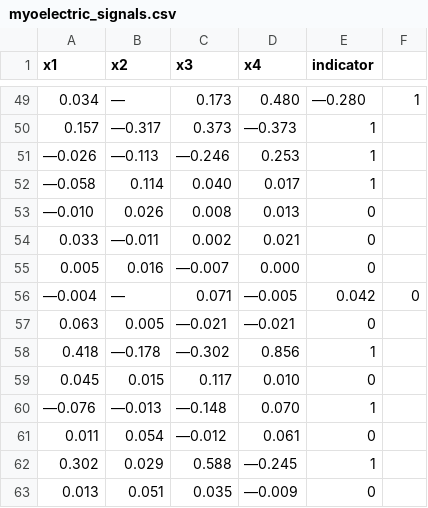
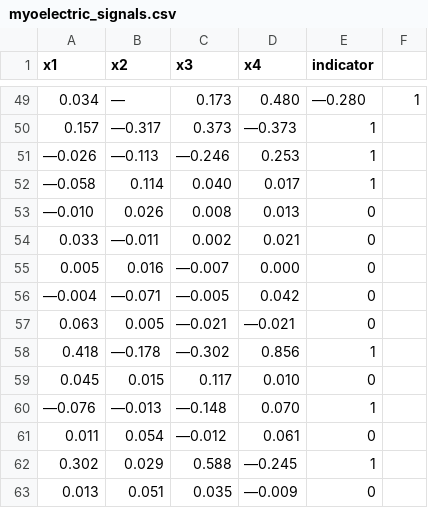
Before and after one commit to jdvelasq/datalabs, a CSV file: datasets/myoelectric_signals.csv, drawn as a sheet; only a part is shown, gaps mark what is left out; removed rows and columns are numbered as before the commit, all else as after; the diff names each change by its address in the sheet, - before the commit and + after, or states it on an @@ line.

Commit message:
Add files via upload

```diff
--- a/datasets/myoelectric_signals.csv
+++ b/datasets/myoelectric_signals.csv
-row 56: —0.004 | — | 0.071 | —0.005 | 0.042 | 0
+row 56: —0.004 | —0.071 | —0.005 | 0.042 | 0
```
